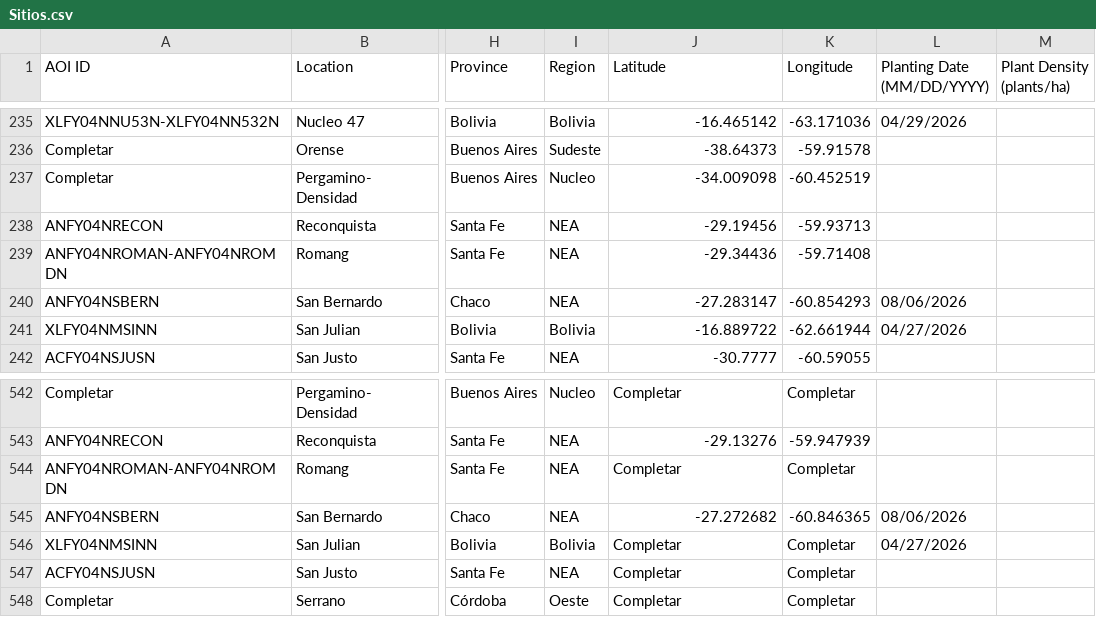
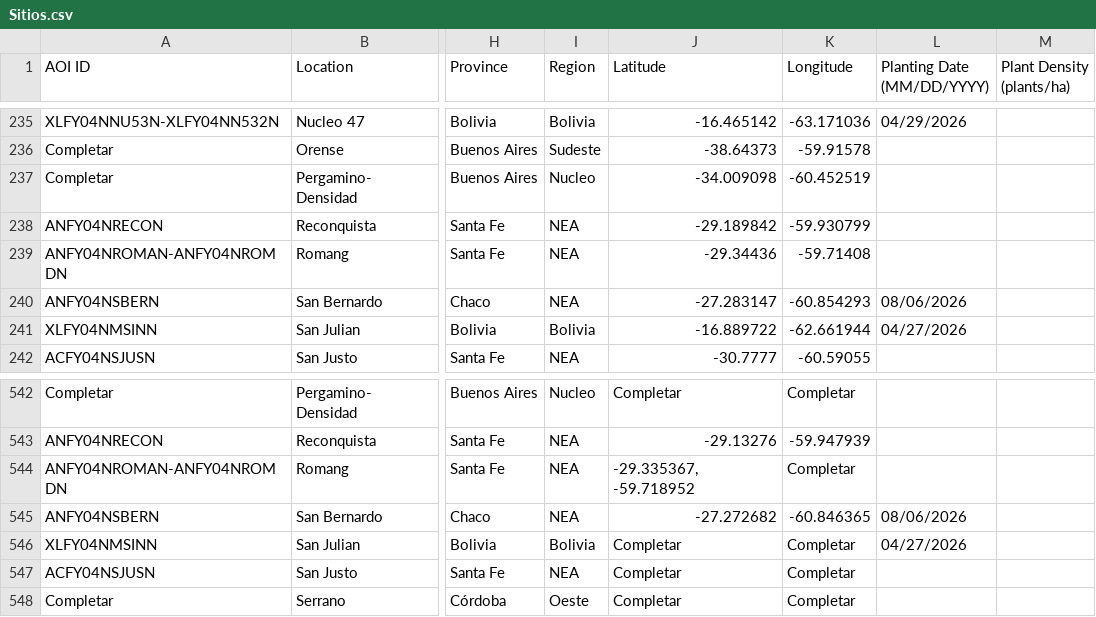
Before and after one commit to LAAR-TESTING-AR/field-trial-map, a CSV file: Sitios.csv, drawn as a sheet; only a part is shown, gaps mark what is left out; the diff names each change by its address in the sheet, - before the commit and + after, or states it on an @@ line.

Commit message:
Actualizacion automatica de Sitios.csv desde SharePoint

```diff
--- a/Sitios.csv
+++ b/Sitios.csv
-J238 (Latitude): -29.19456
+J238 (Latitude): -29.189842
-K238 (Longitude): -59.93713
+K238 (Longitude): -59.930799
-J544 (Latitude): Completar
+J544 (Latitude): -29.335367, -59.718952
```
